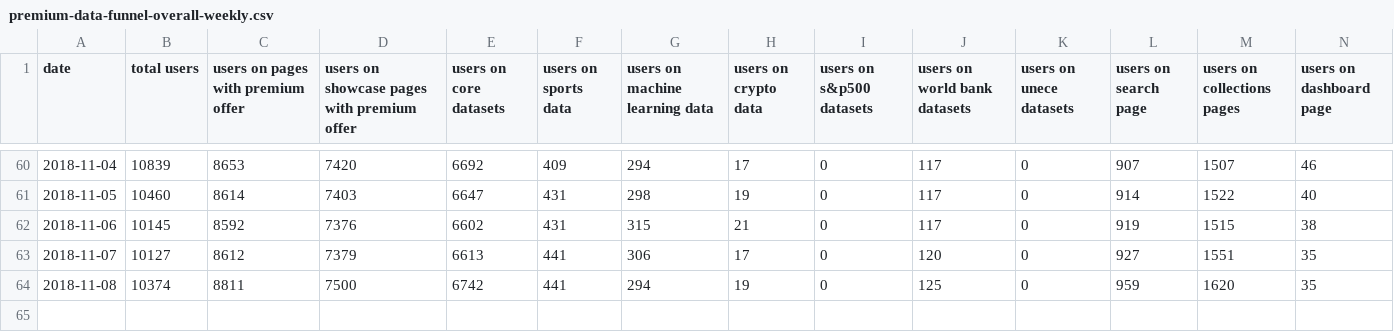
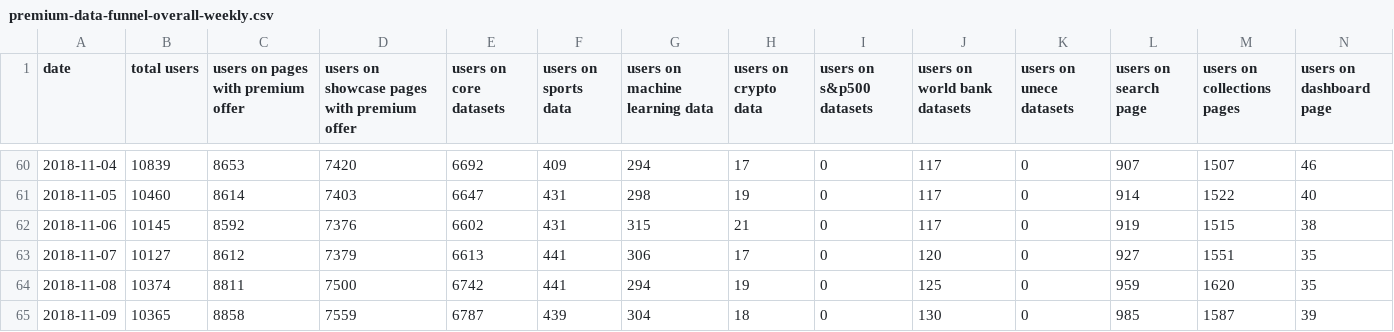
Before and after one commit to datahq/datahub-kpis, a CSV file: data/premium-data-funnel-overall-weekly.csv, drawn as a sheet; only a part is shown, gaps mark what is left out; rows hold the shown columns only; the diff names each change by its address in the sheet, - before the commit and + after, or states it on an @@ line.

```diff
--- a/data/premium-data-funnel-overall-weekly.csv
+++ b/data/premium-data-funnel-overall-weekly.csv
+row 65: 2018-11-09 | 10365 | 8858 | 7559 | 6787 | 439 | 304 | 18 | 0 | 130 | 0 | 985 | 1587 | 39
```
Also changed, not shown: data/deploy-funnel-daily.csv, data/deploy-funnel-weekly.csv, 3 other files.
